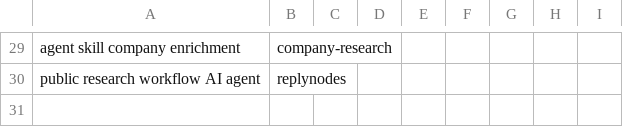
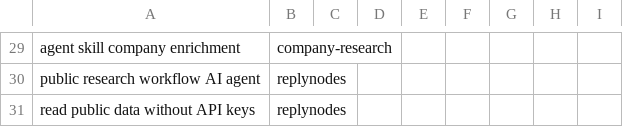
Before and after one commit to replynodes/replynodes-agent-skills, a CSV file: references/discovery-query-baseline.csv, drawn as a sheet; only a part is shown, gaps mark what is left out.

```diff
--- a/references/discovery-query-baseline.csv
+++ b/references/discovery-query-baseline.csv
@@ -30 +30,2 @@ agent skill company enrichment,company-research,,,,,,,
 public research workflow AI agent,replynodes,,,,,,,
+read public data without API keys,replynodes,,,,,,,
```
Also changed, not shown: 7 other files.
